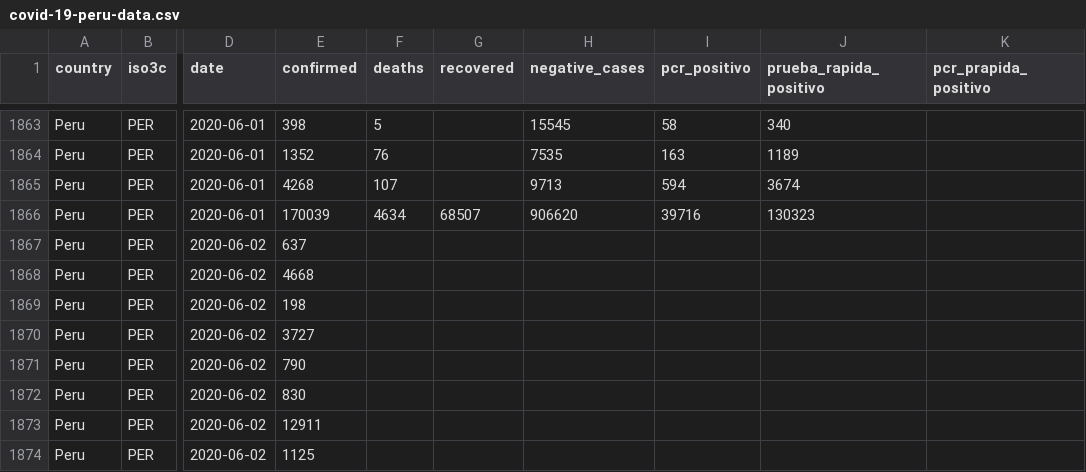
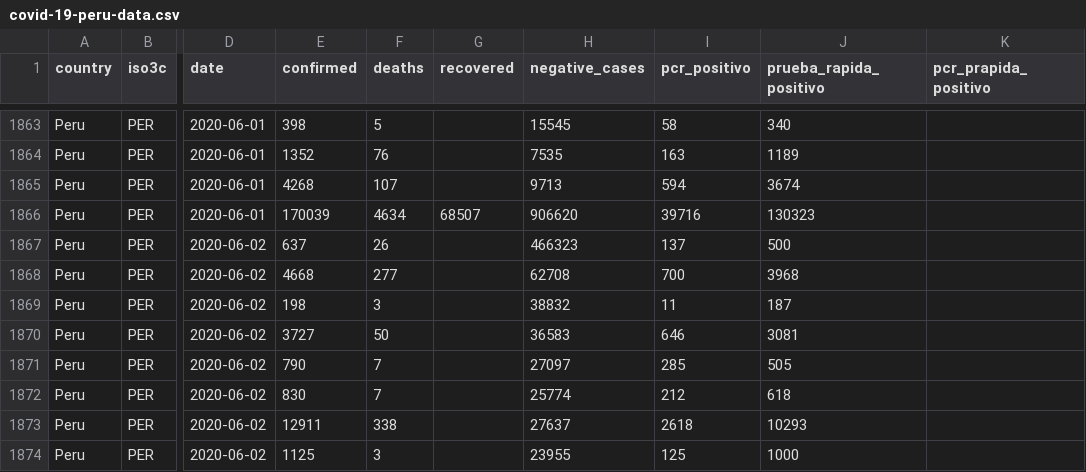
Before and after one commit to jmcastagnetto/covid-19-peru-data, a CSV file: datos/covid-19-peru-data.csv, drawn as a sheet; only a part is shown, gaps mark what is left out; the diff covers the shown part only; the diff names each change by its address in the sheet, - before the commit and + after, or states it on an @@ line.

```diff
--- a/datos/covid-19-peru-data.csv
+++ b/datos/covid-19-peru-data.csv
-F1867 (deaths): (empty)
+F1867 (deaths): 26
-H1867 (negative_cases): (empty)
+H1867 (negative_cases): 466323
-I1867 (pcr_positivo): (empty)
+I1867 (pcr_positivo): 137
-J1867 (prueba_rapida_positivo): (empty)
+J1867 (prueba_rapida_positivo): 500
-F1868 (deaths): (empty)
+F1868 (deaths): 277
-H1868 (negative_cases): (empty)
+H1868 (negative_cases): 62708
-I1868 (pcr_positivo): (empty)
+I1868 (pcr_positivo): 700
-J1868 (prueba_rapida_positivo): (empty)
+J1868 (prueba_rapida_positivo): 3968
-F1869 (deaths): (empty)
+F1869 (deaths): 3
-H1869 (negative_cases): (empty)
+H1869 (negative_cases): 38832
-I1869 (pcr_positivo): (empty)
+I1869 (pcr_positivo): 11
-J1869 (prueba_rapida_positivo): (empty)
+J1869 (prueba_rapida_positivo): 187
-F1870 (deaths): (empty)
+F1870 (deaths): 50
-H1870 (negative_cases): (empty)
+H1870 (negative_cases): 36583
-I1870 (pcr_positivo): (empty)
+I1870 (pcr_positivo): 646
-J1870 (prueba_rapida_positivo): (empty)
+J1870 (prueba_rapida_positivo): 3081
-F1871:F1872 (deaths): (empty)
+F1871:F1872 (deaths): 7
-H1871 (negative_cases): (empty)
+H1871 (negative_cases): 27097
-I1871 (pcr_positivo): (empty)
+I1871 (pcr_positivo): 285
-J1871 (prueba_rapida_positivo): (empty)
+J1871 (prueba_rapida_positivo): 505
-H1872 (negative_cases): (empty)
+H1872 (negative_cases): 25774
-I1872 (pcr_positivo): (empty)
+I1872 (pcr_positivo): 212
-J1872 (prueba_rapida_positivo): (empty)
+J1872 (prueba_rapida_positivo): 618
-F1873 (deaths): (empty)
+F1873 (deaths): 338
-H1873 (negative_cases): (empty)
+H1873 (negative_cases): 27637
-I1873 (pcr_positivo): (empty)
+I1873 (pcr_positivo): 2618
-J1873 (prueba_rapida_positivo): (empty)
+J1873 (prueba_rapida_positivo): 10293
-F1874 (deaths): (empty)
+F1874 (deaths): 3
-H1874 (negative_cases): (empty)
+H1874 (negative_cases): 23955
-I1874 (pcr_positivo): (empty)
+I1874 (pcr_positivo): 125
-J1874 (prueba_rapida_positivo): (empty)
+J1874 (prueba_rapida_positivo): 1000
```
Also changed, not shown: 73 edited cells elsewhere in this file, datos/covid-19-peru-camas-uci.csv, datos/covid-19-peru-data-con-ubigeos.csv, 18 other files.
